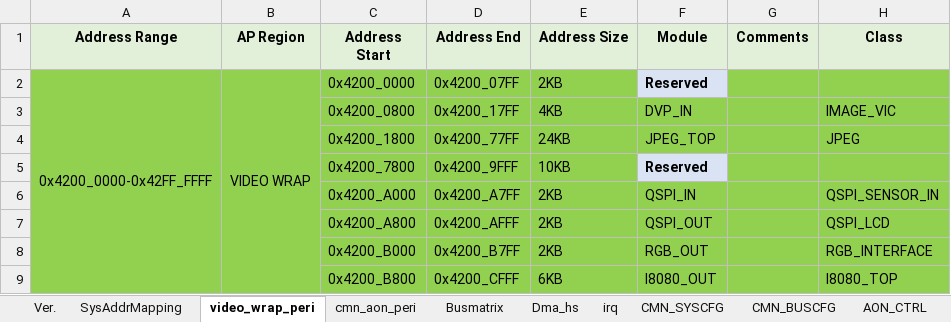
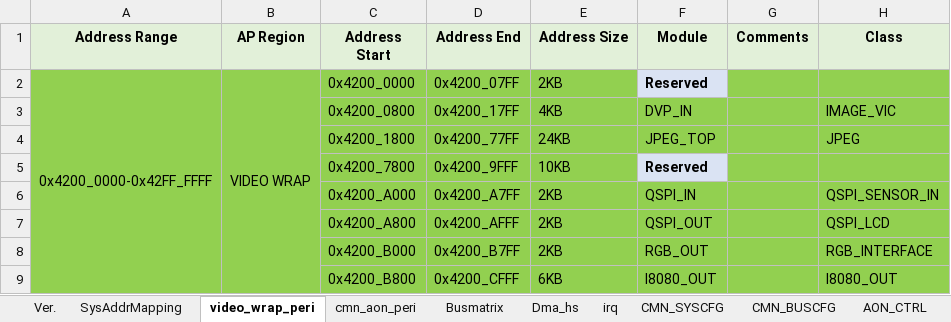
Before and after one commit to EasonNothingToSing/Transfiguration, an Excel workbook: Template/database/VenusA_SoC_Memory_Mapping.xlsx, sheet video_wrap_peri, drawn as a sheet; values as stored, in another font and other column widths than the file's, no borders; the diff names each change by its address in the sheet, - before the commit and + after, or states it on an @@ line.

```diff
--- a/Template/database/VenusA_SoC_Memory_Mapping.xlsx (sheet video_wrap_peri)
+++ b/Template/database/VenusA_SoC_Memory_Mapping.xlsx (sheet video_wrap_peri)
-H9 (Class): I8080_TOP
+H9 (Class): I8080_OUT
```
Also changed, not shown: sheet cmn_aon_peri, 7 other files.
